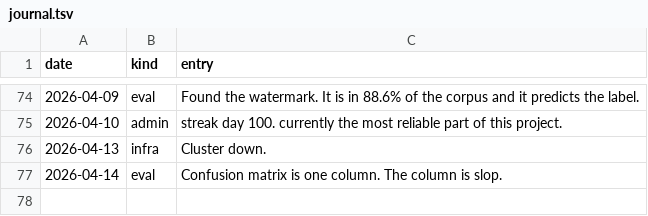
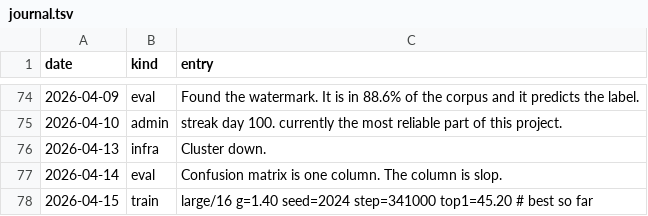
Before and after one commit to Glenrunc/slopformer, a TSV file: experiments/journal.tsv, drawn as a sheet; only a part is shown, gaps mark what is left out; the diff names each change by its address in the sheet, - before the commit and + after, or states it on an @@ line.

```diff
--- a/experiments/journal.tsv
+++ b/experiments/journal.tsv
+row 78: 2026-04-15 | train | large/16 g=1.40 seed=2024 step=341000 top1=45.20 # best so far
```
